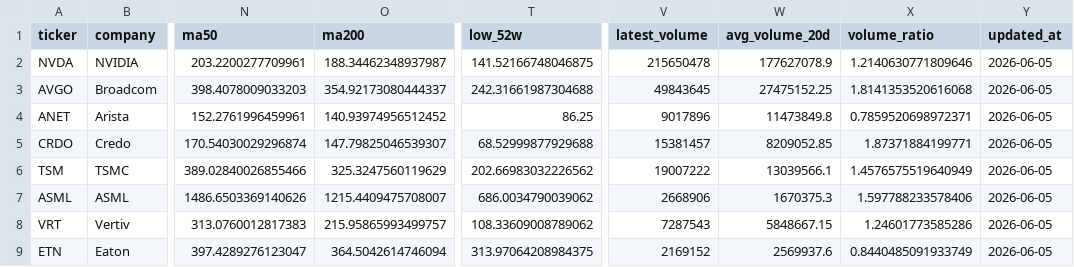
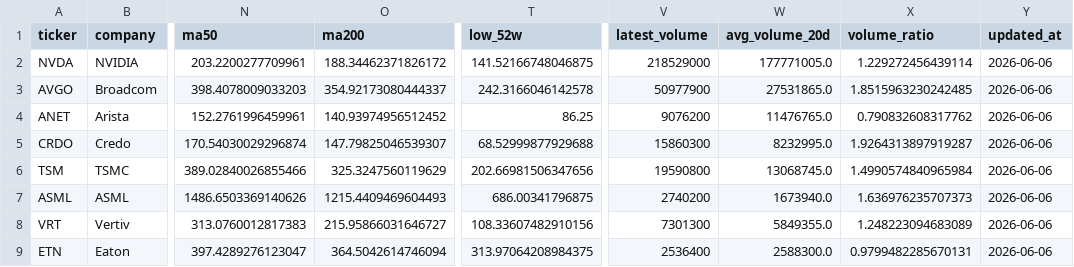
Before and after one commit to GhcFrank/investment-os, a CSV file: data/prices.csv, drawn as a sheet; only a part is shown, gaps mark what is left out; the diff covers the shown part only; the diff names each change by its address in the sheet, - before the commit and + after, or states it on an @@ line.

```diff
--- a/data/prices.csv
+++ b/data/prices.csv
-O2 (ma200): 188.34462348937987
+O2 (ma200): 188.34462371826172
-V2 (latest_volume): 215650478
+V2 (latest_volume): 218529000
-W2 (avg_volume_20d): 177627078.9
+W2 (avg_volume_20d): 177771005.0
-X2 (volume_ratio): 1.2140630771809646
+X2 (volume_ratio): 1.229272456439114
-Y2:Y9 (updated_at): 2026-06-05
+Y2:Y9 (updated_at): 2026-06-06
-T3 (low_52w): 242.31661987304688
+T3 (low_52w): 242.3166046142578
-V3 (latest_volume): 49843645
+V3 (latest_volume): 50977900
-W3 (avg_volume_20d): 27475152.25
+W3 (avg_volume_20d): 27531865.0
-X3 (volume_ratio): 1.8141353520616068
+X3 (volume_ratio): 1.8515963230242485
-V4 (latest_volume): 9017896
+V4 (latest_volume): 9076200
-W4 (avg_volume_20d): 11473849.8
+W4 (avg_volume_20d): 11476765.0
-X4 (volume_ratio): 0.7859520698972371
+X4 (volume_ratio): 0.790832608317762
-V5 (latest_volume): 15381457
+V5 (latest_volume): 15860300
-W5 (avg_volume_20d): 8209052.85
+W5 (avg_volume_20d): 8232995.0
-X5 (volume_ratio): 1.87371884199771
+X5 (volume_ratio): 1.9264313897919287
-T6 (low_52w): 202.66983032226562
+T6 (low_52w): 202.66981506347656
-V6 (latest_volume): 19007222
+V6 (latest_volume): 19590800
-W6 (avg_volume_20d): 13039566.1
+W6 (avg_volume_20d): 13068745.0
-X6 (volume_ratio): 1.4576575519640949
+X6 (volume_ratio): 1.4990574840965984
-O7 (ma200): 1215.4409475708007
+O7 (ma200): 1215.4409469604493
-T7 (low_52w): 686.0034790039062
+T7 (low_52w): 686.00341796875
-V7 (latest_volume): 2668906
+V7 (latest_volume): 2740200
-W7 (avg_volume_20d): 1670375.3
+W7 (avg_volume_20d): 1673940.0
-X7 (volume_ratio): 1.597788233578406
+X7 (volume_ratio): 1.636976235707373
-O8 (ma200): 215.95865993499757
+O8 (ma200): 215.95866031646727
-T8 (low_52w): 108.33609008789062
+T8 (low_52w): 108.33607482910156
-V8 (latest_volume): 7287543
+V8 (latest_volume): 7301300
-W8 (avg_volume_20d): 5848667.15
+W8 (avg_volume_20d): 5849355.0
-X8 (volume_ratio): 1.24601773585286
+X8 (volume_ratio): 1.248223094683089
-V9 (latest_volume): 2169152
+V9 (latest_volume): 2536400
-W9 (avg_volume_20d): 2569937.6
+W9 (avg_volume_20d): 2588300.0
-X9 (volume_ratio): 0.8440485091933749
+X9 (volume_ratio): 0.9799482285670131
```
Also changed, not shown: 83 edited cells elsewhere in this file, data/daily_market_signals.csv, data/sector_strength.csv, 2 other files.
